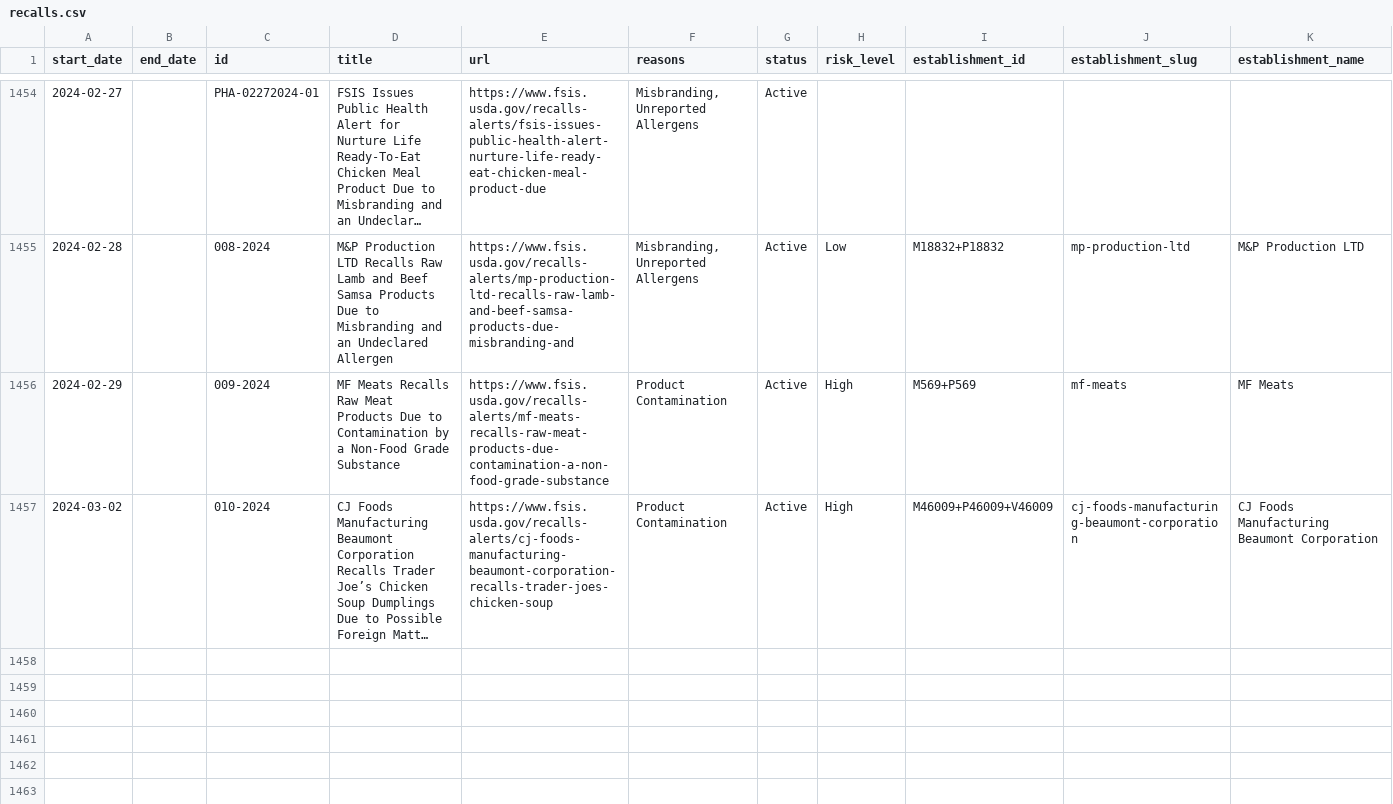
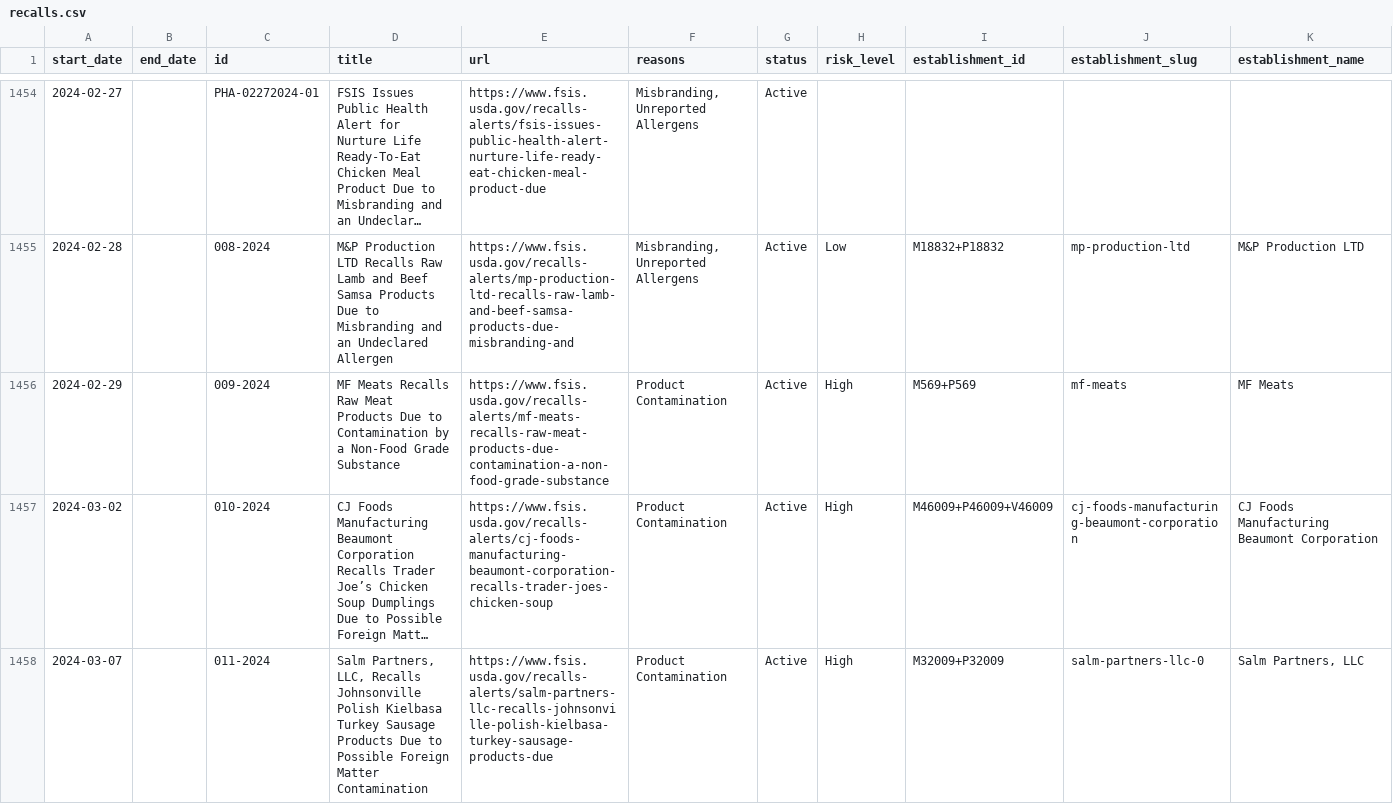
Before and after one commit to harrisj/food-recalls-actions, a CSV file: usda/recalls.csv, drawn as a sheet; only a part is shown, gaps mark what is left out; long unchanged cells end in …; rows hold the shown columns only; the diff names each change by its address in the sheet, - before the commit and + after, or states it on an @@ line.

```diff
--- a/usda/recalls.csv
+++ b/usda/recalls.csv
+row 1458: 2024-03-07 |  | 011-2024 | Salm Partners, LLC, Recalls Johnsonville Polish Kielbasa Turkey Sausage Products Due to Possible Foreign Matter Contamination | https://www.fsis.usda.gov/recalls-alerts/salm-partners-llc-recalls-johnsonville-polish-kielbasa-turkey-sausage-products-due | Product Contamination | Active | High | M32009+P32009 | salm-partners-llc-0 | Salm Partners, LLC
```
Also changed, not shown: 4 other files.
